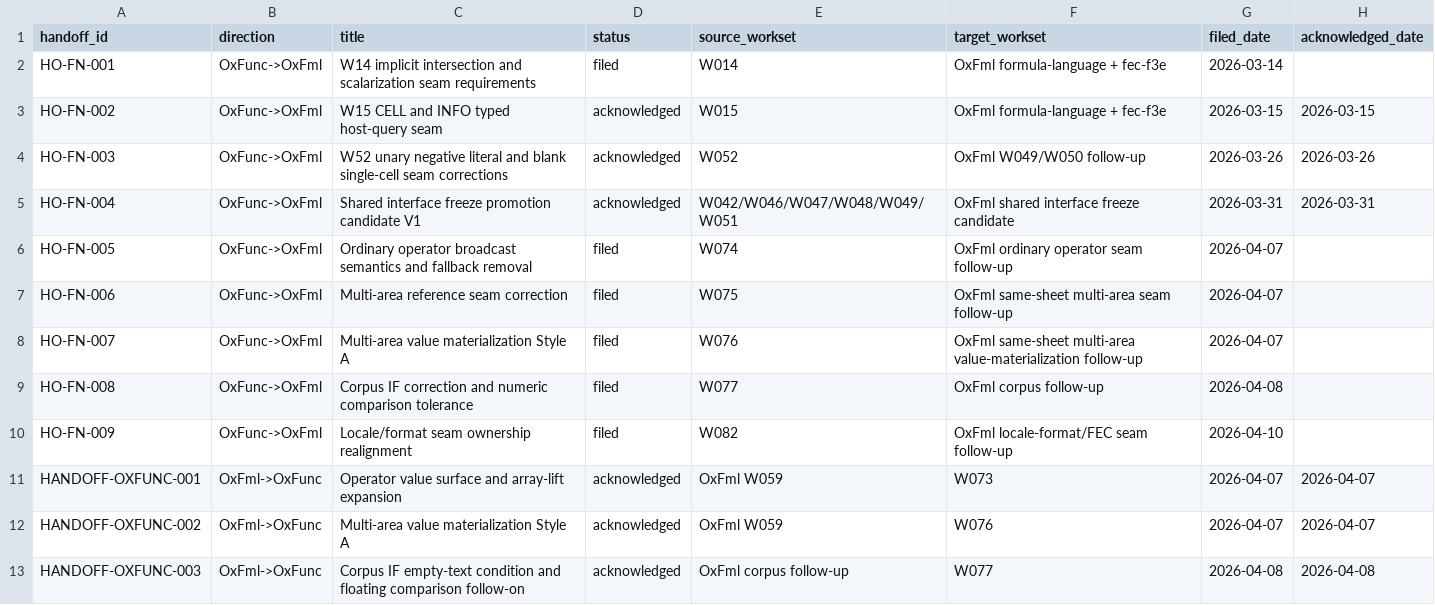
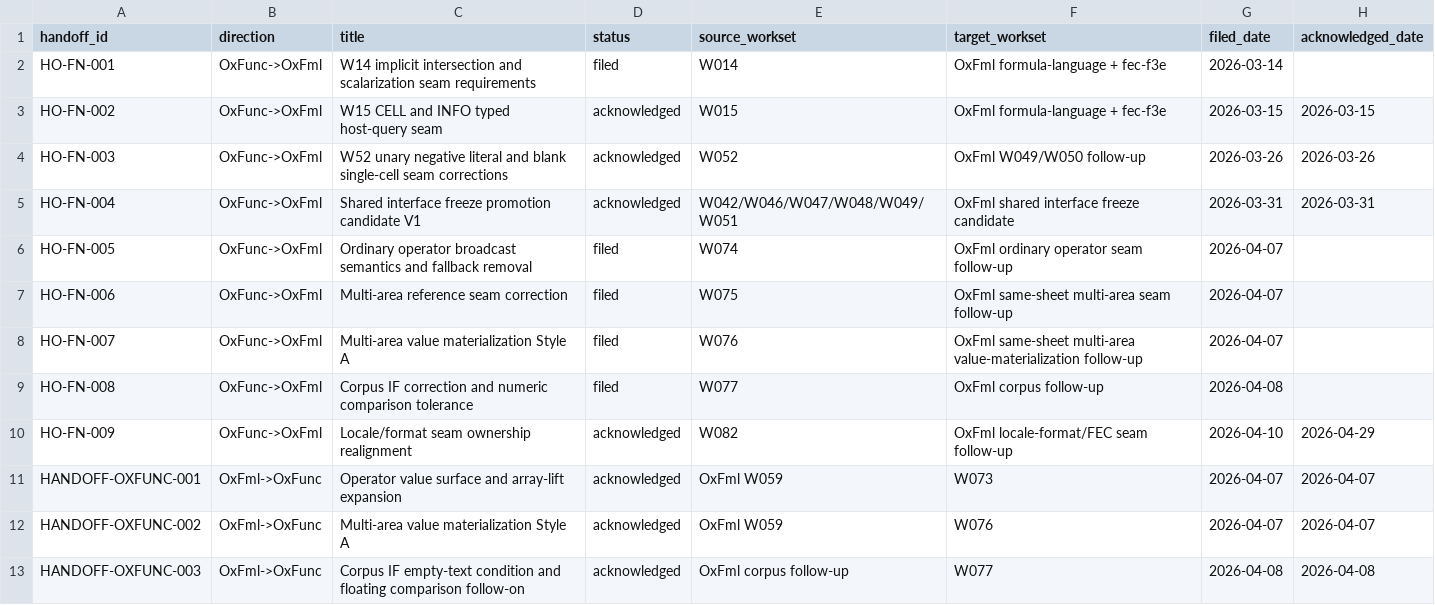
Before and after one commit to DnaCalc/OxFunc, a CSV file: docs/handoffs/HANDOFF_REGISTER.csv, drawn as a sheet.

```diff
--- a/docs/handoffs/HANDOFF_REGISTER.csv
+++ b/docs/handoffs/HANDOFF_REGISTER.csv
@@ -9,3 +9,3 @@ handoff_id,direction,title,status,source_workset,target_workset,filed_date,ackno
 "HO-FN-008","OxFunc->OxFml","Corpus IF correction and numeric comparison tolerance","filed","W077","OxFml corpus follow-up","2026-04-08",""
-"HO-FN-009","OxFunc->OxFml","Locale/format seam ownership realignment","filed","W082","OxFml locale-format/FEC seam follow-up","2026-04-10",""
+"HO-FN-009","OxFunc->OxFml","Locale/format seam ownership realignment","acknowledged","W082","OxFml locale-format/FEC seam follow-up","2026-04-10","2026-04-29"
 "HANDOFF-OXFUNC-001","OxFml->OxFunc","Operator value surface and array-lift expansion","acknowledged","OxFml W059","W073","2026-04-07","2026-04-07"
```
Also changed, not shown: 8 other files.
